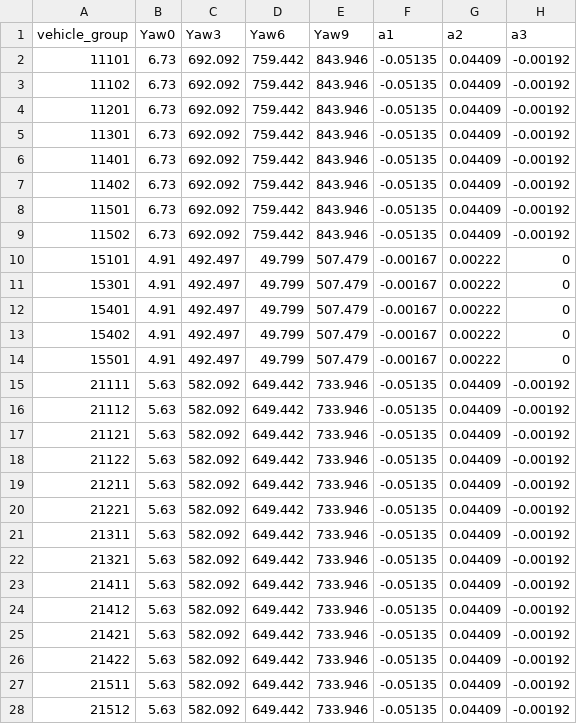
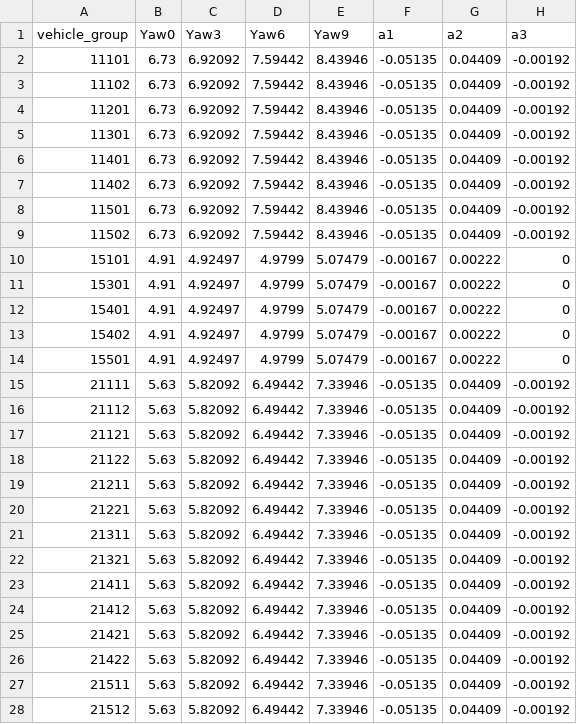
Before and after one commit to mohgsaad-art/VECTO, a CSV file: VectoCore/VectoCore/Resources/Declaration/Trailer/generic_cad_vehicle.csv, drawn as a sheet; only a part is shown; the diff covers the shown part only; the diff names each change by its address in the sheet, - before the commit and + after, or states it on an @@ line.

Commit message:
Display corrected A1, A2, A3 to vsum and add extra calculations for length correction

```diff
--- a/VectoCore/VectoCore/Resources/Declaration/Trailer/generic_cad_vehicle.csv
+++ b/VectoCore/VectoCore/Resources/Declaration/Trailer/generic_cad_vehicle.csv
-C2:C9 (Yaw3): 692.092
+C2:C9 (Yaw3): 6.92092
-D2:D9 (Yaw6): 759.442
+D2:D9 (Yaw6): 7.59442
-E2:E9 (Yaw9): 843.946
+E2:E9 (Yaw9): 8.43946
-C10:C14 (Yaw3): 492.497
+C10:C14 (Yaw3): 4.92497
-D10:D14 (Yaw6): 49.799
+D10:D14 (Yaw6): 4.9799
-E10:E14 (Yaw9): 507.479
+E10:E14 (Yaw9): 5.07479
-C15:C28 (Yaw3): 582.092
+C15:C28 (Yaw3): 5.82092
-D15:D28 (Yaw6): 649.442
+D15:D28 (Yaw6): 6.49442
-E15:E28 (Yaw9): 733.946
+E15:E28 (Yaw9): 7.33946
```
Also changed, not shown: 102 edited cells elsewhere in this file, 5 other files.
